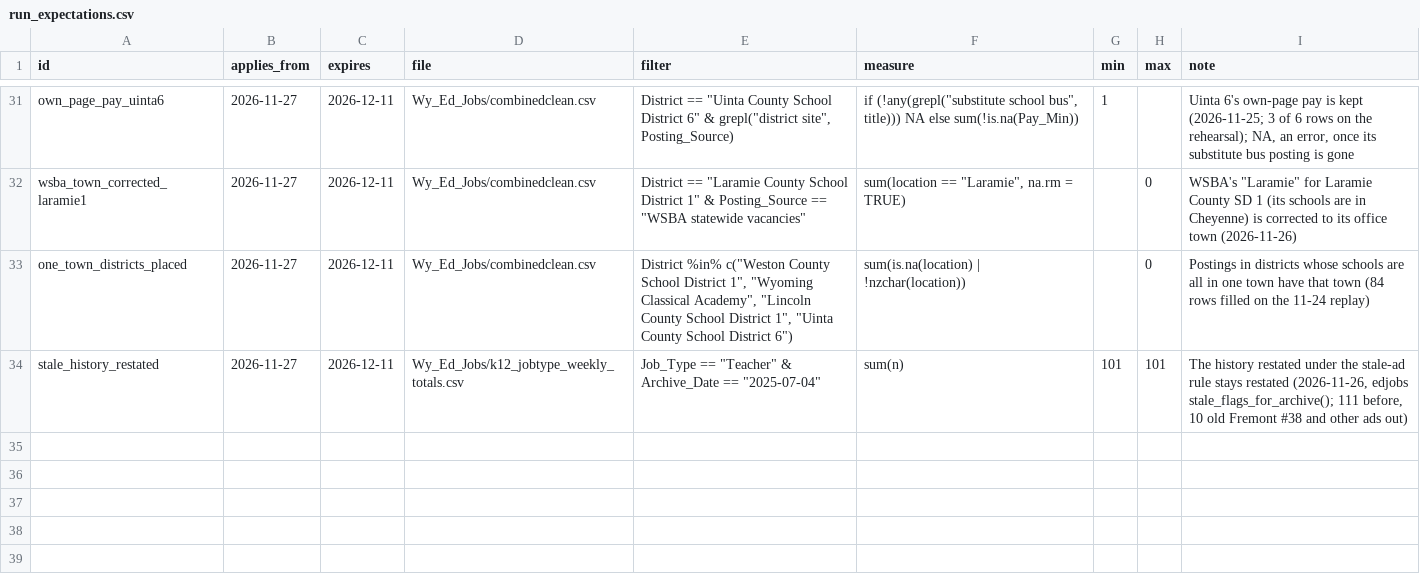
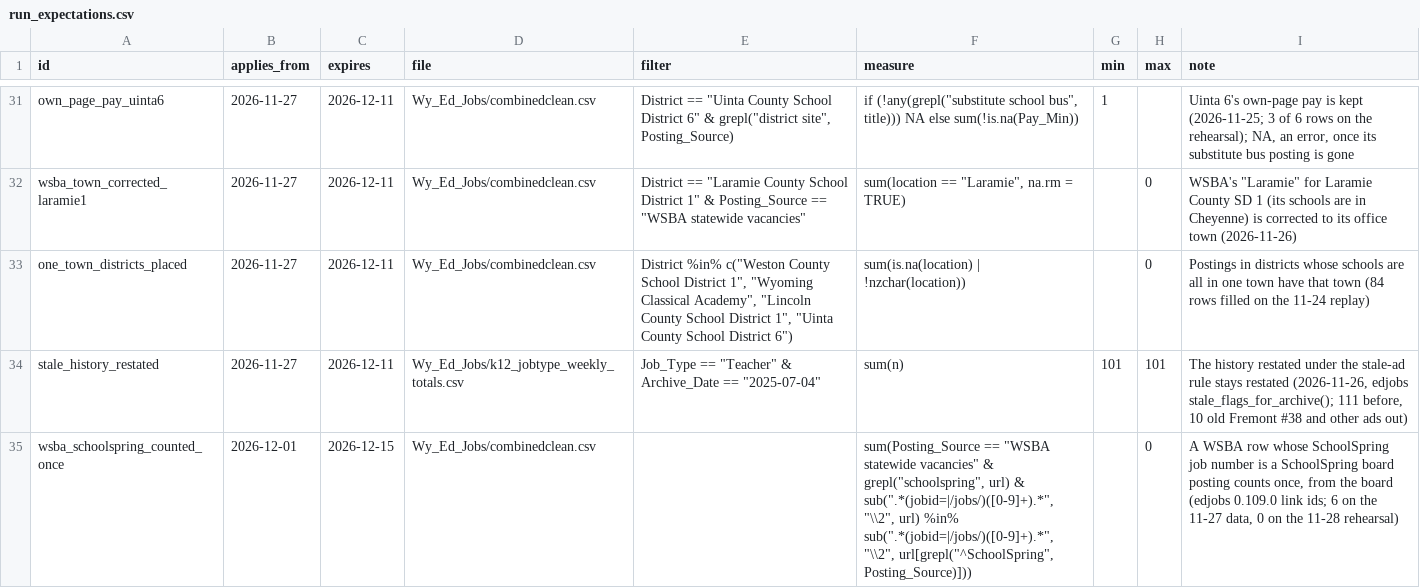
Before and after one commit to bostickmike/Wyoming-Education-Jobs-Dashboard, a CSV file: run_expectations.csv, drawn as a sheet; only a part is shown, gaps mark what is left out; the diff names each change by its address in the sheet, - before the commit and + after, or states it on an @@ line.

```diff
--- a/run_expectations.csv
+++ b/run_expectations.csv
+row 35: wsba_schoolspring_counted_once | 2026-12-01 | 2026-12-15 | Wy_Ed_Jobs/combinedclean.csv |  | sum(Posting_Source == "WSBA statewide vacancies" & grepl("schoolspring", url) & sub(".*(jobid=|/jobs/)([0-9]+).*", "\\2", url) %in% sub(".*(jobid=|/jobs/)([0-9]+).*", "\\2", url[grepl("^SchoolSpring", Posting_Source)])) |  | 0 | A WSBA row whose SchoolSpring job number is a SchoolSpring board posting counts once, from the board (edjobs 0.109.0 link ids; 6 on the 11-27 data, 0 on the 11-28 rehearsal)
```
Also changed, not shown: 1 other file.
